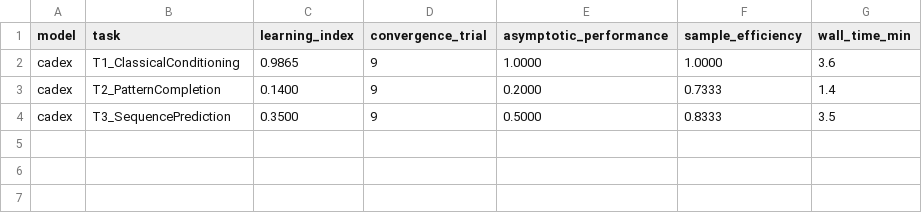
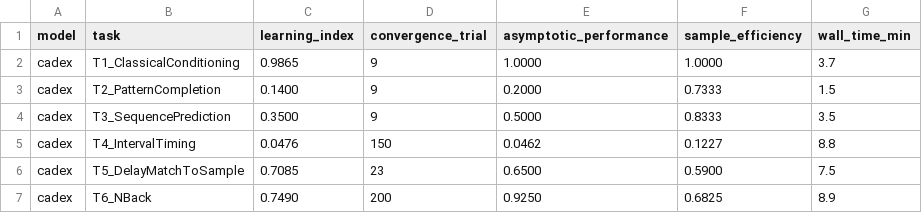
Before and after one commit to JustJay7/oi-bench, a CSV file: results/full_cadex_v6/summary.csv, drawn as a sheet.

Commit message:
full_cadex_v6 results

```diff
--- a/results/full_cadex_v6/summary.csv
+++ b/results/full_cadex_v6/summary.csv
@@ -1,4 +1,7 @@
 model,task,learning_index,convergence_trial,asymptotic_performance,sample_efficiency,wall_time_min
-cadex,T1_ClassicalConditioning,0.9865,9,1.0000,1.0000,3.6
-cadex,T2_PatternCompletion,0.1400,9,0.2000,0.7333,1.4
+cadex,T1_ClassicalConditioning,0.9865,9,1.0000,1.0000,3.7
+cadex,T2_PatternCompletion,0.1400,9,0.2000,0.7333,1.5
 cadex,T3_SequencePrediction,0.3500,9,0.5000,0.8333,3.5
+cadex,T4_IntervalTiming,0.0476,150,0.0462,0.1227,8.8
+cadex,T5_DelayMatchToSample,0.7085,23,0.6500,0.5900,7.5
+cadex,T6_NBack,0.7490,200,0.9250,0.6825,8.9
```
Also changed, not shown: 1 other file.
